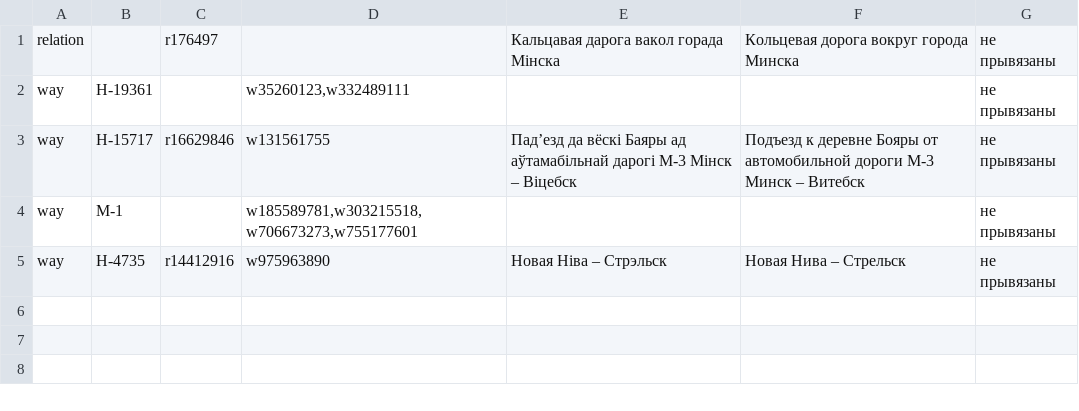
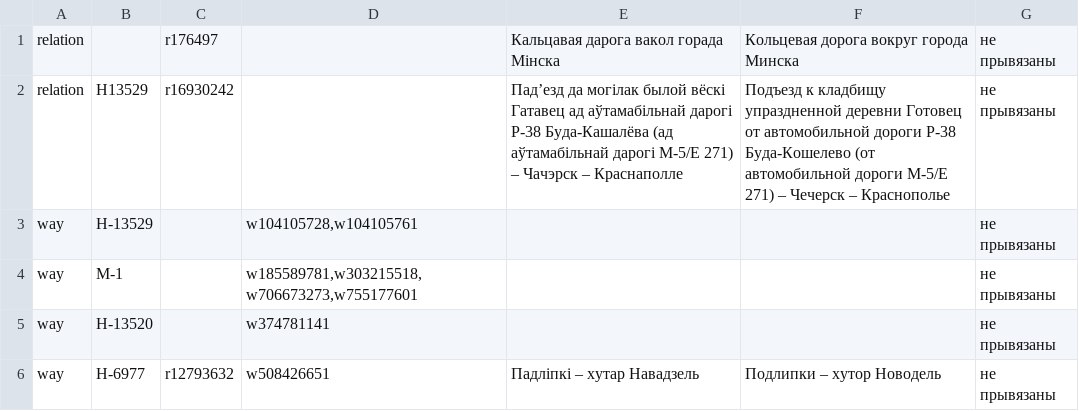
Before and after one commit to lidacity/osm-validator, a CSV file: docs/missing.csv, drawn as a sheet.

```diff
--- a/docs/missing.csv
+++ b/docs/missing.csv
@@ -1,5 +1,6 @@
 relation;;r176497;;Кальцавая дарога вакол горада Мінска;Кольцевая дорога вокруг города Минска;не прывязаны
-way;Н-19361;;w35260123,w332489111;;;не прывязаны
-way;Н-15717;r16629846;w131561755;Падʼезд да вёскі Баяры ад аўтамабільнай дарогі М-3 Мінск – Віцебск;Подъезд к деревне Бояры от автомобильной дороги М-3 Минск – Витебск;не прывязаны
+relation;Н13529;r16930242;;Падʼезд да могілак былой вёскі Гатавец ад аўтамабільнай дарогі Р-38 Буда-Кашалёва (ад аўтамабільнай дарогі М-5/Е 271) – Чачэрск – Краснаполле;Подъезд к кладбищу упраздненной деревни Готовец от автомобильной дороги Р-38 Буда-Кошелево (от автомобильной дороги М-5/Е 271) – Чечерск – Краснополье;не прывязаны
+way;Н-13529;;w104105728,w104105761;;;не прывязаны
 way;М-1;;w185589781,w303215518,w706673273,w755177601;;;не прывязаны
-way;Н-4735;r14412916;w975963890;Новая Ніва – Стрэльск;Новая Нива – Стрельск;не прывязаны
+way;Н-13520;;w374781141;;;не прывязаны
+way;Н-6977;r12793632;w508426651;Падліпкі – хутар Навадзель;Подлипки – хутор Новодель;не прывязаны
```
Also changed, not shown: docs/boundary.csv, docs/error.csv, 10 other files.
